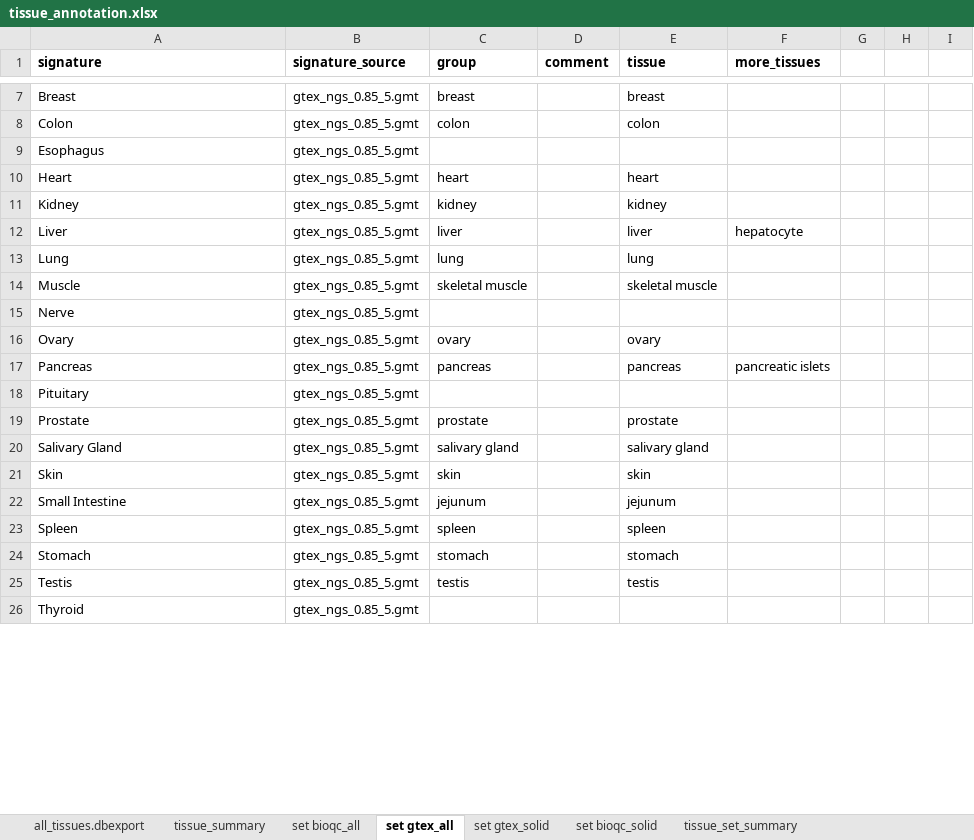
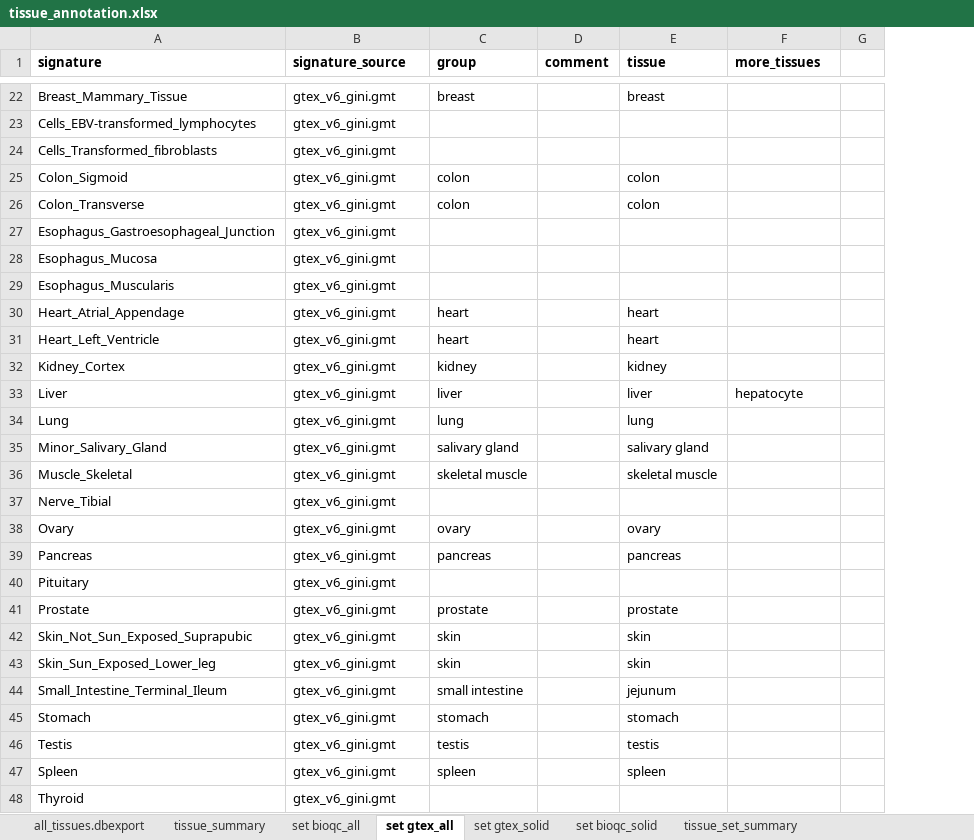
Before and after one commit to grst/BioQC_GEO_analysis, an Excel workbook: manual_annotation/tissue_annotation.xlsx, sheet set gtex_all, drawn as a sheet; only a part is shown, gaps mark what is left out; values as stored, in another font and other column widths than the file's, no borders; removed rows and columns are numbered as before the commit, all else as after; the diff covers the shown part only; the diff names each change by its address in the sheet, - before the commit and + after, or states it on an @@ line.

Commit message:
Update annotation and create_database to latest gtex-signatures.

```diff
--- a/manual_annotation/tissue_annotation.xlsx (sheet set gtex_all)
+++ b/manual_annotation/tissue_annotation.xlsx (sheet set gtex_all)
-column G, empty
-column I, empty
-A22 (signature): Breast
+A22 (signature): Breast_Mammary_Tissue
-B22 (signature_source): gtex_ngs_0.85_5.gmt
+B22 (signature_source): gtex_v6_gini.gmt
+row 23: Cells_EBV-transformed_lymphocytes | gtex_v6_gini.gmt
+row 24: Cells_Transformed_fibroblasts | gtex_v6_gini.gmt
-A25 (signature): Colon
+A25 (signature): Colon_Sigmoid
-B25 (signature_source): gtex_ngs_0.85_5.gmt
+B25 (signature_source): gtex_v6_gini.gmt
-row 9: Esophagus | gtex_ngs_0.85_5.gmt
+row 26: Colon_Transverse | gtex_v6_gini.gmt | colon |  | colon
+row 27: Esophagus_Gastroesophageal_Junction | gtex_v6_gini.gmt
+row 28: Esophagus_Mucosa | gtex_v6_gini.gmt
+row 29: Esophagus_Muscularis | gtex_v6_gini.gmt
+row 30: Heart_Atrial_Appendage | gtex_v6_gini.gmt | heart |  | heart
-A31 (signature): Heart
+A31 (signature): Heart_Left_Ventricle
-B31:B34 (signature_source): gtex_ngs_0.85_5.gmt
+B31:B34 (signature_source): gtex_v6_gini.gmt
-A32 (signature): Kidney
+A32 (signature): Kidney_Cortex
+row 35: Minor_Salivary_Gland | gtex_v6_gini.gmt | salivary gland |  | salivary gland
-A36 (signature): Muscle
+A36 (signature): Muscle_Skeletal
-B36 (signature_source): gtex_ngs_0.85_5.gmt
+B36 (signature_source): gtex_v6_gini.gmt
-row 15: Nerve | gtex_ngs_0.85_5.gmt
+row 37: Nerve_Tibial | gtex_v6_gini.gmt
-B38:B41 (signature_source): gtex_ngs_0.85_5.gmt
+B38:B41 (signature_source): gtex_v6_gini.gmt
-F39 (more_tissues): pancreatic islets
+F39 (more_tissues): (empty)
-row 20: Salivary Gland | gtex_ngs_0.85_5.gmt | salivary gland |  | salivary gland
+row 42: Skin_Not_Sun_Exposed_Suprapubic | gtex_v6_gini.gmt | skin |  | skin
-A43 (signature): Skin
+A43 (signature): Skin_Sun_Exposed_Lower_leg
-B43 (signature_source): gtex_ngs_0.85_5.gmt
+B43 (signature_source): gtex_v6_gini.gmt
-row 22: Small Intestine | gtex_ngs_0.85_5.gmt | jejunum |  | jejunum
-row 23: Spleen | gtex_ngs_0.85_5.gmt | spleen |  | spleen
+row 44: Small_Intestine_Terminal_Ileum | gtex_v6_gini.gmt | small intestine |  | jejunum
-B45:B46 (signature_source): gtex_ngs_0.85_5.gmt
+B45:B46 (signature_source): gtex_v6_gini.gmt
+row 47: Spleen | gtex_v6_gini.gmt | spleen |  | spleen
-B48 (signature_source): gtex_ngs_0.85_5.gmt
+B48 (signature_source): gtex_v6_gini.gmt
```
Also changed, not shown: 18 added rows, 2 removed rows and 11 edited cells elsewhere in this sheet, sheet set gtex_solid, sheet set bioqc_solid, sheet set bioqc_all, 2 other files.
